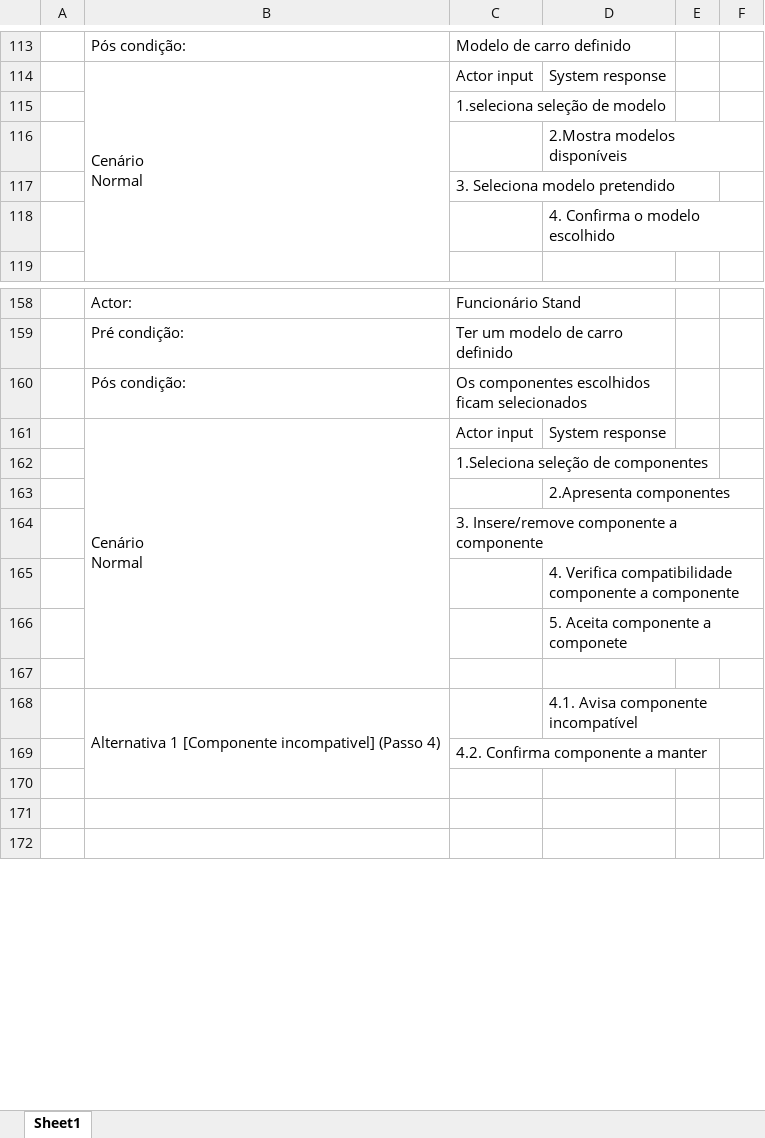
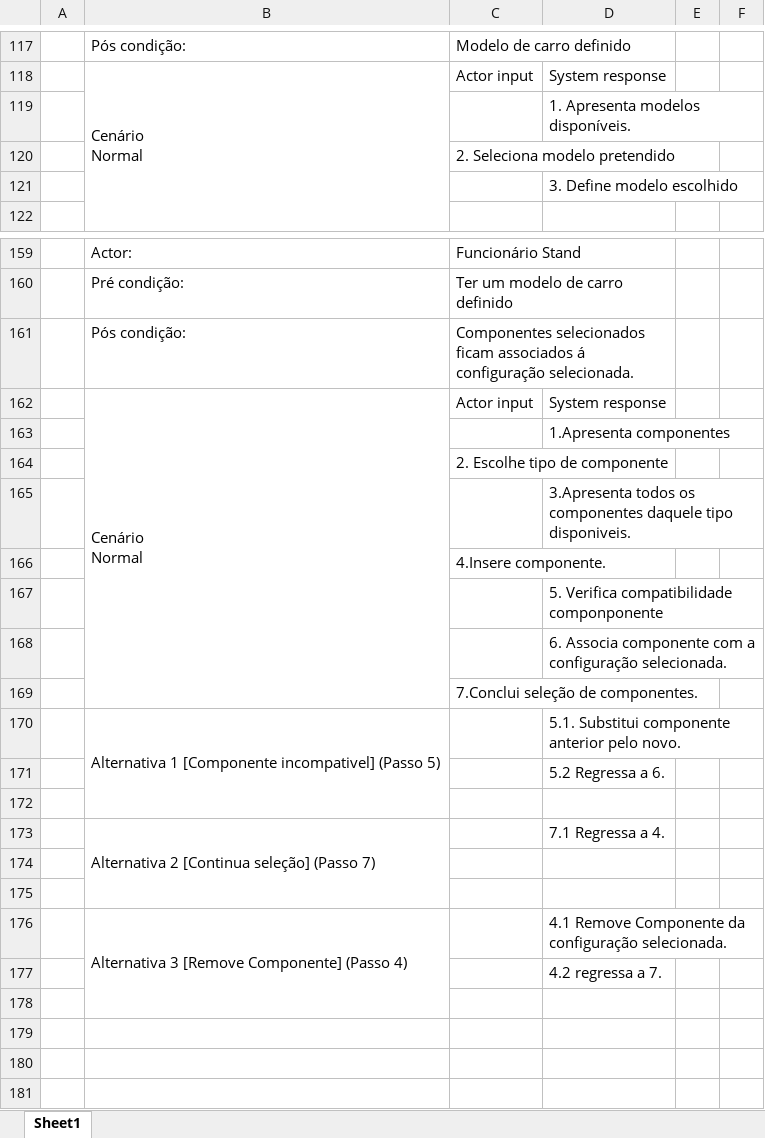
Before and after one commit to henriquejosefaria/Projeto2DSS, an Excel workbook: UseCases.xlsx, sheet Sheet1, drawn as a sheet; only a part is shown, gaps mark what is left out; the shorter side is filled out with more unchanged rows; values as stored, in another font and other column widths than the file's, no cell formats; removed rows and columns are numbered as before the commit, all else as after; the diff covers the shown part only; the diff names each change by its address in the sheet, - before the commit and + after, or states it on an @@ line.

```diff
--- a/UseCases.xlsx (sheet Sheet1)
+++ b/UseCases.xlsx (sheet Sheet1)
-row 115:  |  | 1.seleciona seleção de modelo
-D119: 2.Mostra modelos disponíveis
+D119: 1. Apresenta modelos disponíveis.
-C120: 3. Seleciona modelo pretendido
+C120: 2. Seleciona modelo pretendido
-D121: 4. Confirma o modelo escolhido
+D121: 3. Define modelo escolhido
-C161: Os componentes escolhidos ficam selecionados
+C161: Componentes selecionados ficam associados á configuração selecionada.
-B161:B167 merged
+B162:B169 merged
+row 163:  |  |  | 1.Apresenta componentes
-C164: 1.Seleciona seleção de componentes
+C164: 2. Escolhe tipo de componente
-D165: 2.Apresenta componentes
+D165: 3.Apresenta todos os componentes daquele tipo disponiveis.
-C166: 3. Insere/remove componente a componente
+C166: 4.Insere componente.
-D167: 4. Verifica compatibilidade componente a componente
+D167: 5. Verifica compatibilidade componponente
-D168: 5. Aceita componente a componete
+D168: 6. Associa componente com a configuração selecionada.
+row 169:  |  | 7.Conclui seleção de componentes.
+row 170:  | Alternativa 1 [Componente incompativel] (Passo 5) |  | 5.1. Substitui componente anterior pelo novo.
+row 171:  |  |  | 5.2 Regressa a 6.
+row 173:  | Alternativa 2 [Continua seleção] (Passo 7) |  | 7.1 Regressa a 4.
-row 174:  | Alternativa 1 [Componente incompativel] (Passo 4) |  | 4.1. Avisa componente incompatível
+row 174: (empty)
-B168:B170 merged
-C175: 4.2. Confirma componente a manter
+C175: (empty)
+row 176:  | Alternativa 3 [Remove Componente] (Passo 4) |  | 4.1 Remove Componente da configuração selecionada.
+row 177:  |  |  | 4.2 regressa a 7.
+row 178: (empty)
+row 179: (empty)
```
Also changed, not shown: 44 added rows, 29 removed rows, 63 edited cells and merged cells elsewhere in this sheet, cell formats, 1 other file.
